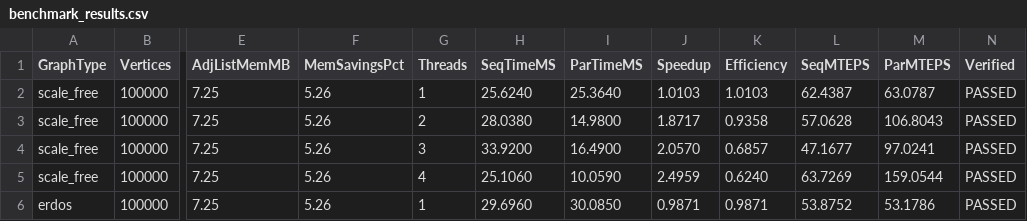
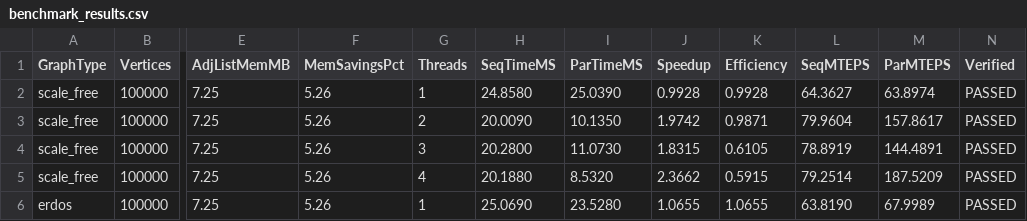
Before and after one commit to dsrathi02/daa_largeScaleGraphExlpore, a CSV file: results/benchmark_results.csv, drawn as a sheet; only a part is shown, gaps mark what is left out; the diff covers the shown part only; the diff names each change by its address in the sheet, - before the commit and + after, or states it on an @@ line.

```diff
--- a/results/benchmark_results.csv
+++ b/results/benchmark_results.csv
-H2 (SeqTimeMS): 25.6240
+H2 (SeqTimeMS): 24.8580
-I2 (ParTimeMS): 25.3640
+I2 (ParTimeMS): 25.0390
-J2 (Speedup): 1.0103
+J2 (Speedup): 0.9928
-K2 (Efficiency): 1.0103
+K2 (Efficiency): 0.9928
-L2 (SeqMTEPS): 62.4387
+L2 (SeqMTEPS): 64.3627
-M2 (ParMTEPS): 63.0787
+M2 (ParMTEPS): 63.8974
-H3 (SeqTimeMS): 28.0380
+H3 (SeqTimeMS): 20.0090
-I3 (ParTimeMS): 14.9800
+I3 (ParTimeMS): 10.1350
-J3 (Speedup): 1.8717
+J3 (Speedup): 1.9742
-K3 (Efficiency): 0.9358
+K3 (Efficiency): 0.9871
-L3 (SeqMTEPS): 57.0628
+L3 (SeqMTEPS): 79.9604
-M3 (ParMTEPS): 106.8043
+M3 (ParMTEPS): 157.8617
-H4 (SeqTimeMS): 33.9200
+H4 (SeqTimeMS): 20.2800
-I4 (ParTimeMS): 16.4900
+I4 (ParTimeMS): 11.0730
-J4 (Speedup): 2.0570
+J4 (Speedup): 1.8315
-K4 (Efficiency): 0.6857
+K4 (Efficiency): 0.6105
-L4 (SeqMTEPS): 47.1677
+L4 (SeqMTEPS): 78.8919
-M4 (ParMTEPS): 97.0241
+M4 (ParMTEPS): 144.4891
-H5 (SeqTimeMS): 25.1060
+H5 (SeqTimeMS): 20.1880
-I5 (ParTimeMS): 10.0590
+I5 (ParTimeMS): 8.5320
-J5 (Speedup): 2.4959
+J5 (Speedup): 2.3662
-K5 (Efficiency): 0.6240
+K5 (Efficiency): 0.5915
-L5 (SeqMTEPS): 63.7269
+L5 (SeqMTEPS): 79.2514
-M5 (ParMTEPS): 159.0544
+M5 (ParMTEPS): 187.5209
-H6 (SeqTimeMS): 29.6960
+H6 (SeqTimeMS): 25.0690
-I6 (ParTimeMS): 30.0850
+I6 (ParTimeMS): 23.5280
-J6 (Speedup): 0.9871
+J6 (Speedup): 1.0655
-K6 (Efficiency): 0.9871
+K6 (Efficiency): 1.0655
-L6 (SeqMTEPS): 53.8752
+L6 (SeqMTEPS): 63.8190
-M6 (ParMTEPS): 53.1786
+M6 (ParMTEPS): 67.9989
```
Also changed, not shown: 78 edited cells elsewhere in this file, 8 other files.
